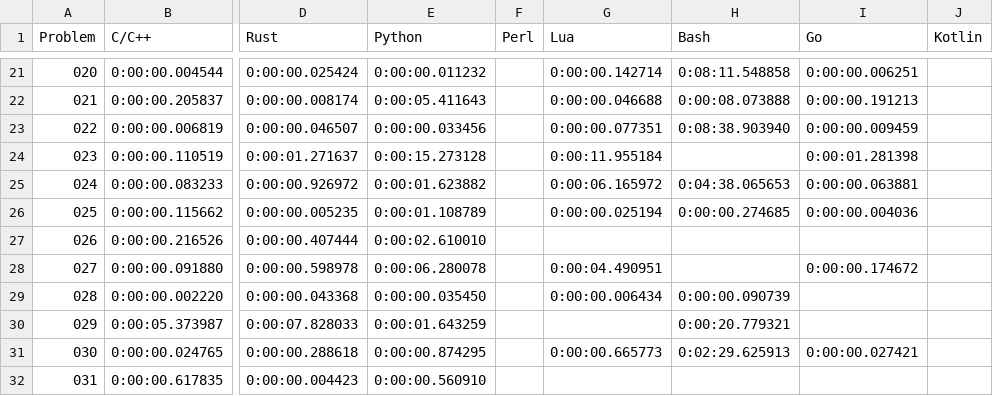
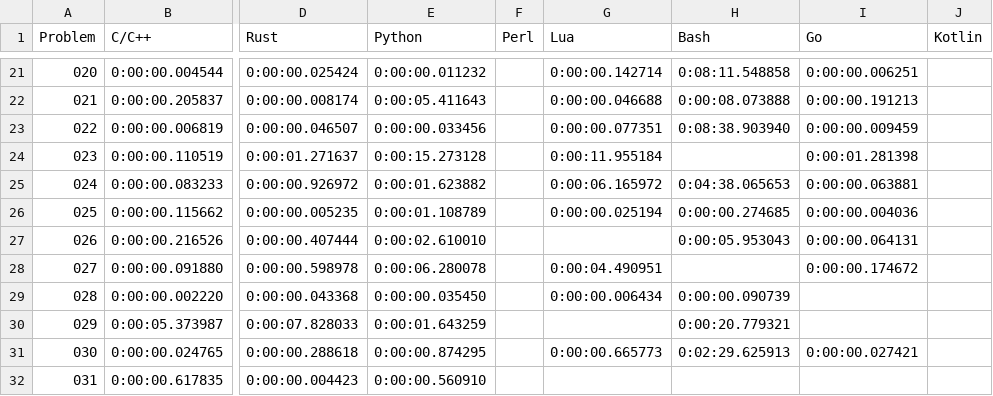
Before and after one commit to mryingster/ProjectEuler, a CSV file: times.csv, drawn as a sheet; only a part is shown, gaps mark what is left out; the diff names each change by its address in the sheet, - before the commit and + after, or states it on an @@ line.

Commit message:
Adding solution for problem 26 in Bash.

```diff
--- a/times.csv
+++ b/times.csv
-H27 (Bash): (empty)
+H27 (Bash): 0:00:05.953043
-I27 (Go): (empty)
+I27 (Go): 0:00:00.064131
```
Also changed, not shown: 1 other file.
